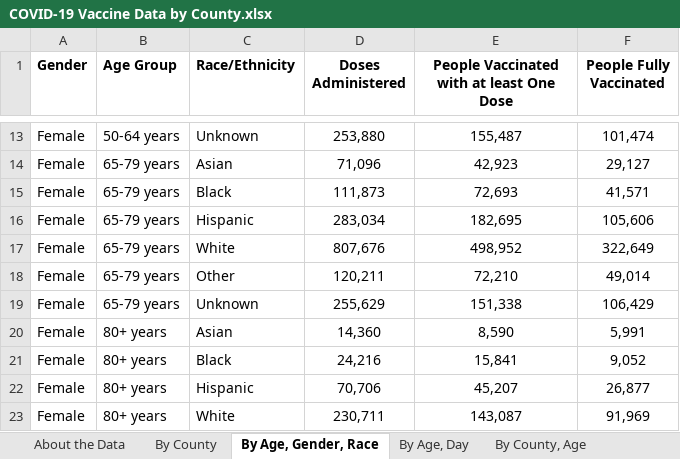
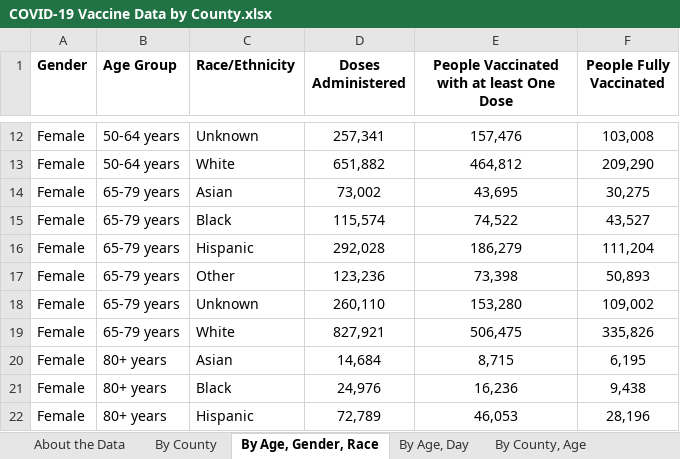
Before and after one commit to nitramssirc/CollinCountyCovidDashboard, an Excel workbook: Services/StateOfTexas/Data/COVID-19 Vaccine Data by County.xlsx, sheet By Age, Gender, Race, drawn as a sheet; only a part is shown, gaps mark what is left out; values as stored, in another font and other column widths than the file's, no borders; removed rows and columns are numbered as before the commit, all else as after; the diff covers the shown part only; the diff names each change by its address in the sheet, - before the commit and + after, or states it on an @@ line.

```diff
--- a/Services/StateOfTexas/Data/COVID-19 Vaccine Data by County.xlsx (sheet By Age, Gender, Race)
+++ b/Services/StateOfTexas/Data/COVID-19 Vaccine Data by County.xlsx (sheet By Age, Gender, Race)
-D12 (Doses Administered): 253,880
+D12 (Doses Administered): 257,341
-E12: 155,487
+E12: 157,476
-F12 (People Fully Vaccinated): 101,474
+F12 (People Fully Vaccinated): 103,008
+row 13: Female | 50-64 years | White | 651,882 | 464,812 | 209,290
-D14 (Doses Administered): 71,096
+D14 (Doses Administered): 73,002
-E14: 42,923
+E14: 43,695
-F14 (People Fully Vaccinated): 29,127
+F14 (People Fully Vaccinated): 30,275
-D15 (Doses Administered): 111,873
+D15 (Doses Administered): 115,574
-E15: 72,693
+E15: 74,522
-F15 (People Fully Vaccinated): 41,571
+F15 (People Fully Vaccinated): 43,527
-D16 (Doses Administered): 283,034
+D16 (Doses Administered): 292,028
-E16: 182,695
+E16: 186,279
-F16 (People Fully Vaccinated): 105,606
+F16 (People Fully Vaccinated): 111,204
-row 17: Female | 65-79 years | White | 807,676 | 498,952 | 322,649
-D17 (Doses Administered): 120,211
+D17 (Doses Administered): 123,236
-E17: 72,210
+E17: 73,398
-F17 (People Fully Vaccinated): 49,014
+F17 (People Fully Vaccinated): 50,893
-D18 (Doses Administered): 255,629
+D18 (Doses Administered): 260,110
-E18: 151,338
+E18: 153,280
-F18 (People Fully Vaccinated): 106,429
+F18 (People Fully Vaccinated): 109,002
+row 19: Female | 65-79 years | White | 827,921 | 506,475 | 335,826
-D20 (Doses Administered): 14,360
+D20 (Doses Administered): 14,684
-E20: 8,590
+E20: 8,715
-F20 (People Fully Vaccinated): 5,991
+F20 (People Fully Vaccinated): 6,195
-D21 (Doses Administered): 24,216
+D21 (Doses Administered): 24,976
-E21: 15,841
+E21: 16,236
-F21 (People Fully Vaccinated): 9,052
+F21 (People Fully Vaccinated): 9,438
-D22 (Doses Administered): 70,706
+D22 (Doses Administered): 72,789
-E22: 45,207
+E22: 46,053
-F22 (People Fully Vaccinated): 26,877
+F22 (People Fully Vaccinated): 28,196
-row 23: Female | 80+ years | White | 230,711 | 143,087 | 91,969
```
Also changed, not shown: 13 added rows, 13 removed rows, 1 moved row and 170 edited cells elsewhere in this sheet, sheet By County, Age, sheet By County, Race, sheet By County, sheet By Age, Day, sheet About the Data, Services/StateOfTexas/Data/CombinedHospitalDataoverTimebyTSARegion.xlsx, Services/StateOfTexas/Data/CumulativeTestsOverTimeByCounty.xlsx, 19 other files.
